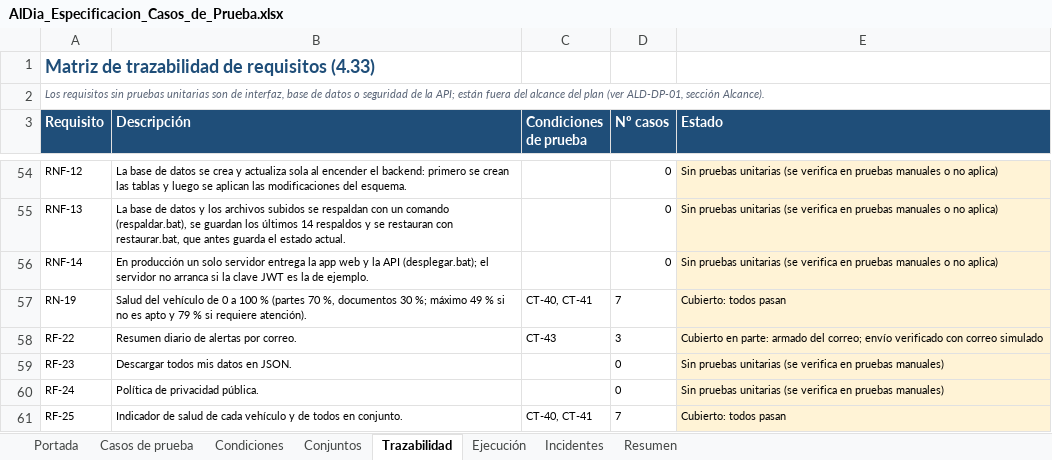
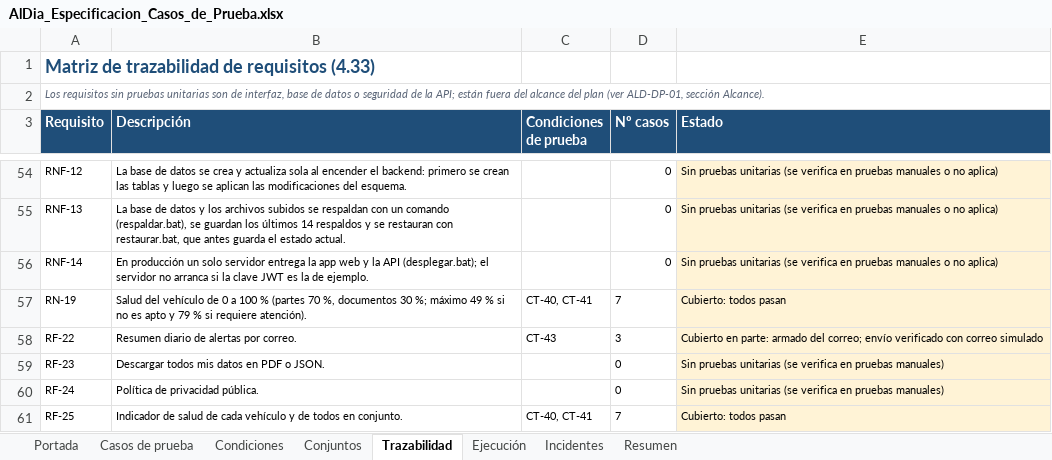
Before and after one commit to santiagohigueraorj12-dev/AlDia_PY, an Excel workbook: docs/pruebas/AlDia_Especificacion_Casos_de_Prueba.xlsx, sheet Trazabilidad, drawn as a sheet; only a part is shown, gaps mark what is left out; values as stored, in another font and other column widths than the file's, no borders; the diff names each change by its address in the sheet, - before the commit and + after, or states it on an @@ line.

Commit message:
Documentos al día: descarga de mis datos en PDF o JSON (RF-23), cambio 20 del control de cambios (calendario, página en español, burbujas)

```diff
--- a/docs/pruebas/AlDia_Especificacion_Casos_de_Prueba.xlsx (sheet Trazabilidad)
+++ b/docs/pruebas/AlDia_Especificacion_Casos_de_Prueba.xlsx (sheet Trazabilidad)
-B59 (Descripción): Descargar todos mis datos en JSON.
+B59 (Descripción): Descargar todos mis datos en PDF o JSON.
```
Also changed, not shown: 8 other files.
